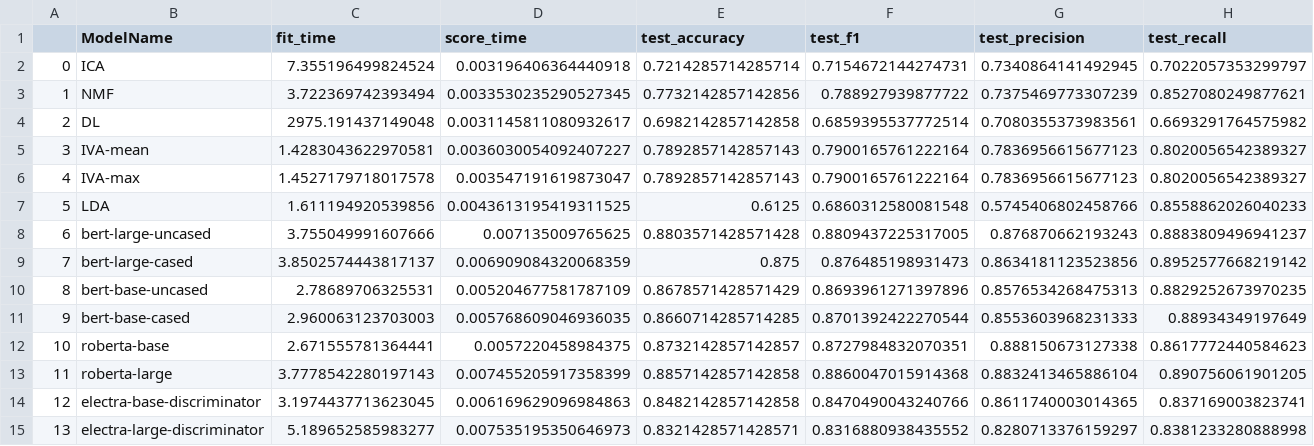
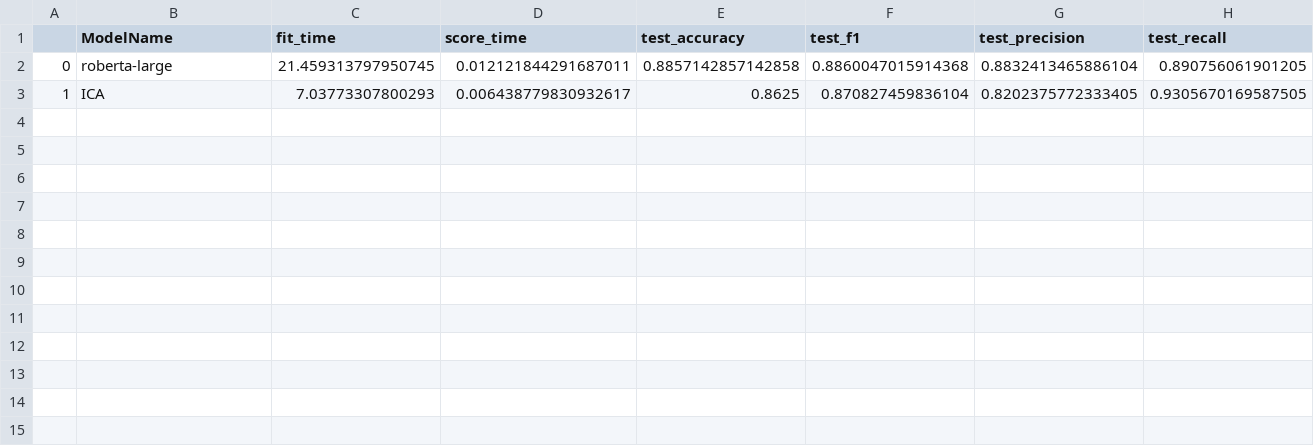
Before and after one commit to caitmmoroney/misinfodetect-aws, a CSV file: SVM-linear_results.csv, drawn as a sheet.

Commit message:
ran experiments for ICA & roberta-large w SVM linear kernel

```diff
--- a/SVM-linear_results.csv
+++ b/SVM-linear_results.csv
@@ -1,15 +1,3 @@
 ,ModelName,fit_time,score_time,test_accuracy,test_f1,test_precision,test_recall
-0,ICA,7.355196499824524,0.003196406364440918,0.7214285714285714,0.7154672144274731,0.7340864141492945,0.7022057353299797
-1,NMF,3.722369742393494,0.0033530235290527345,0.7732142857142856,0.788927939877722,0.7375469773307239,0.8527080249877621
-2,DL,2975.191437149048,0.0031145811080932617,0.6982142857142858,0.6859395537772514,0.7080355373983561,0.6693291764575982
-3,IVA-mean,1.4283043622970581,0.0036030054092407227,0.7892857142857143,0.7900165761222164,0.7836956615677123,0.8020056542389327
-4,IVA-max,1.4527179718017578,0.003547191619873047,0.7892857142857143,0.7900165761222164,0.7836956615677123,0.8020056542389327
-5,LDA,1.611194920539856,0.0043613195419311525,0.6125,0.6860312580081548,0.5745406802458766,0.8558862026040233
-6,bert-large-uncased,3.755049991607666,0.007135009765625,0.8803571428571428,0.8809437225317005,0.876870662193243,0.8883809496941237
-7,bert-large-cased,3.8502574443817137,0.006909084320068359,0.875,0.876485198931473,0.8634181123523856,0.8952577668219142
-8,bert-base-uncased,2.78689706325531,0.005204677581787109,0.8678571428571429,0.8693961271397896,0.8576534268475313,0.8829252673970235
-9,bert-base-cased,2.960063123703003,0.005768609046936035,0.8660714285714285,0.8701392422270544,0.8553603968231333,0.88934349197649
-10,roberta-base,2.671555781364441,0.0057220458984375,0.8732142857142857,0.8727984832070351,0.888150673127338,0.8617772440584623
-11,roberta-large,3.7778542280197143,0.007455205917358399,0.8857142857142858,0.8860047015914368,0.8832413465886104,0.890756061901205
-12,electra-base-discriminator,3.1974437713623045,0.006169629096984863,0.8482142857142858,0.8470490043240766,0.8611740003014365,0.837169003823741
-13,electra-large-discriminator,5.189652585983277,0.007535195350646973,0.8321428571428571,0.8316880938435552,0.8280713376159297,0.8381233280888998
+0,roberta-large,21.459313797950745,0.012121844291687011,0.8857142857142858,0.8860047015914368,0.8832413465886104,0.890756061901205
+1,ICA,7.03773307800293,0.006438779830932617,0.8625,0.870827459836104,0.8202375772333405,0.9305670169587505
```
Also changed, not shown: 21 other files.
